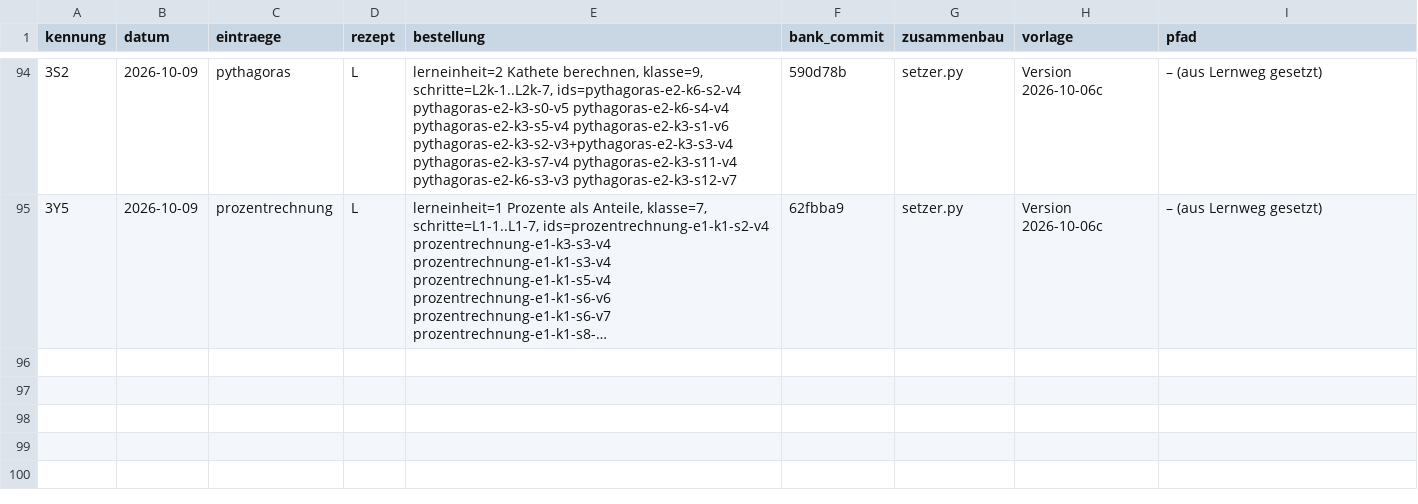
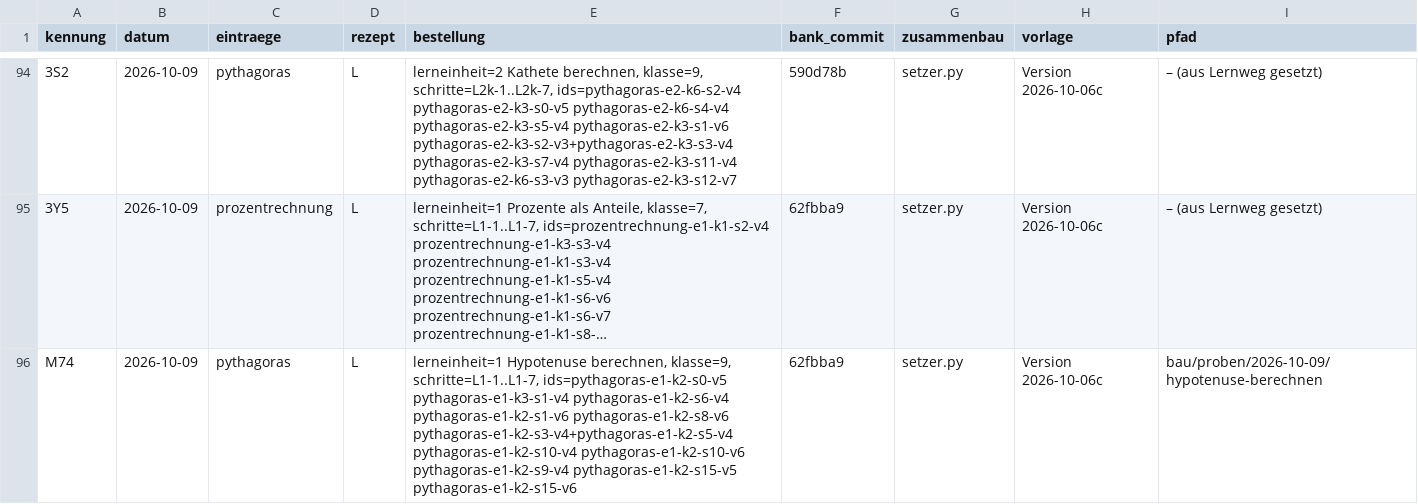
Before and after one commit to hz-0801/aufgabenbank, a CSV file: bau/register.csv, drawn as a sheet; only a part is shown, gaps mark what is left out; long unchanged cells end in …; the diff names each change by its address in the sheet, - before the commit and + after, or states it on an @@ line.

```diff
--- a/bau/register.csv
+++ b/bau/register.csv
+row 96: M74 | 2026-10-09 | pythagoras | L | lerneinheit=1 Hypotenuse berechnen, klasse=9, schritte=L1-1..L1-7, ids=pythagoras-e1-k2-s0-v5 pythagoras-e1-k3-s1-v4 pythagoras-e1-k2-s6-v4 pythagoras-e1-k2-s1-v6 pythagoras-e1-k2-s8-v6 pythagoras-e1-k2-s3-v4+pythagoras-e1-k2-s5-v4 pythagoras-e1-k2-s10-v4 pythagoras-e1-k2-s10-v6 pythagoras-e1-k2-s9-v4 pythagoras-e1-k2-s15-v5 pythagoras-e1-k2-s15-v6 | 62fbba9 | setzer.py | Version 2026-10-06c | bau/proben/2026-10-09/hypotenuse-berechnen
```
Also changed, not shown: 9 other files.
